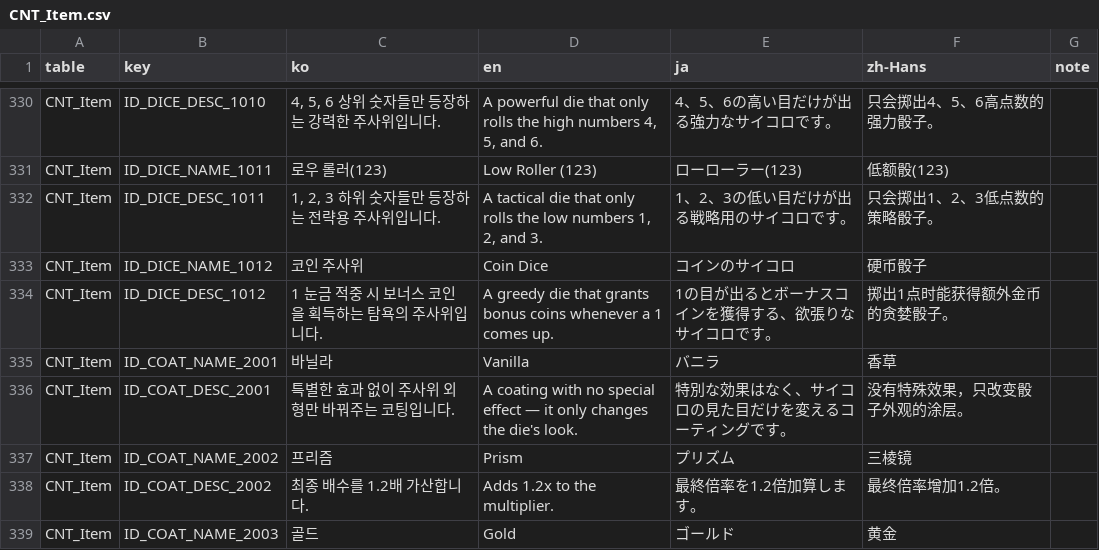
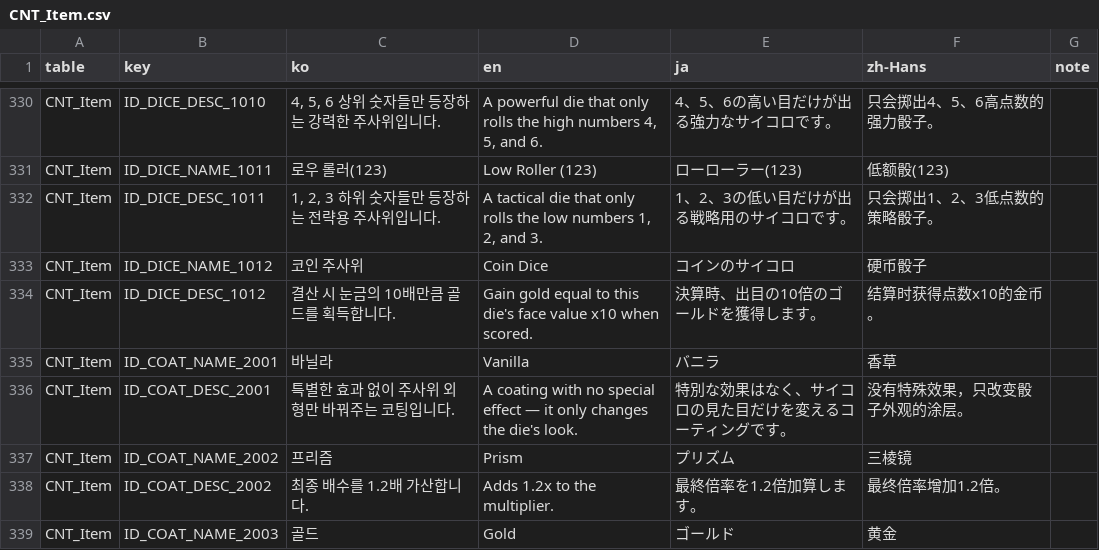
Before and after one commit to JungYS24/Tricky-Yacht, a CSV file: Assets/Contents/11_Localization/Source/localization_csv/CNT_Item.csv, drawn as a sheet; only a part is shown, gaps mark what is left out.

```diff
--- a/Assets/Contents/11_Localization/Source/localization_csv/CNT_Item.csv
+++ b/Assets/Contents/11_Localization/Source/localization_csv/CNT_Item.csv
@@ -333,3 +333,3 @@ CNT_Item,ID_DICE_DESC_1011,"1, 2, 3 하위 숫자들만 등장하는 전략용
 CNT_Item,ID_DICE_NAME_1012,코인 주사위,Coin Dice,コインのサイコロ,硬币骰子,
-CNT_Item,ID_DICE_DESC_1012,1 눈금 적중 시 보너스 코인을 획득하는 탐욕의 주사위입니다.,A greedy die that grants bonus coins whenever a 1 comes up.,1の目が出るとボーナスコインを獲得する、欲張りなサイコロです。,掷出1点时能获得额外金币的贪婪骰子。,
+CNT_Item,ID_DICE_DESC_1012,결산 시 눈금의 10배만큼 골드를 획득합니다.,Gain gold equal to this die's face value x10 when scored.,決算時、出目の10倍のゴールドを獲得します。,结算时获得点数x10的金币。,
 CNT_Item,ID_COAT_NAME_2001,바닐라,Vanilla,バニラ,香草,
```
Also changed, not shown: 12 other files.
